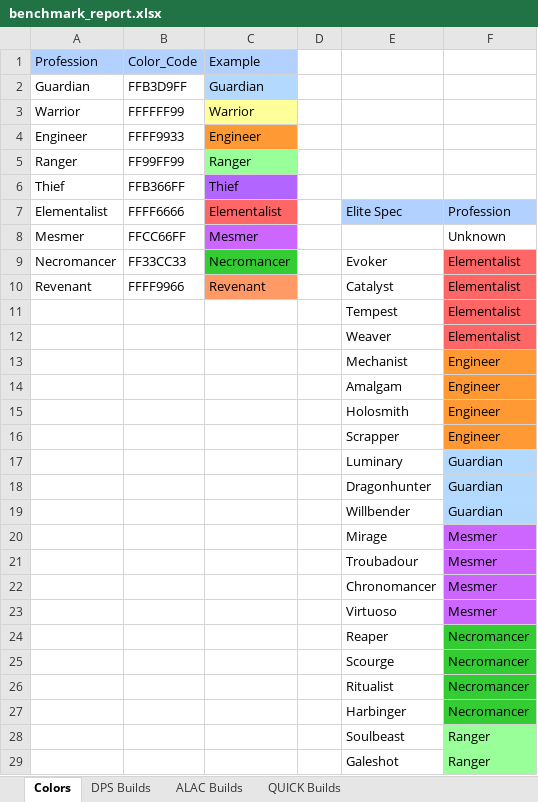
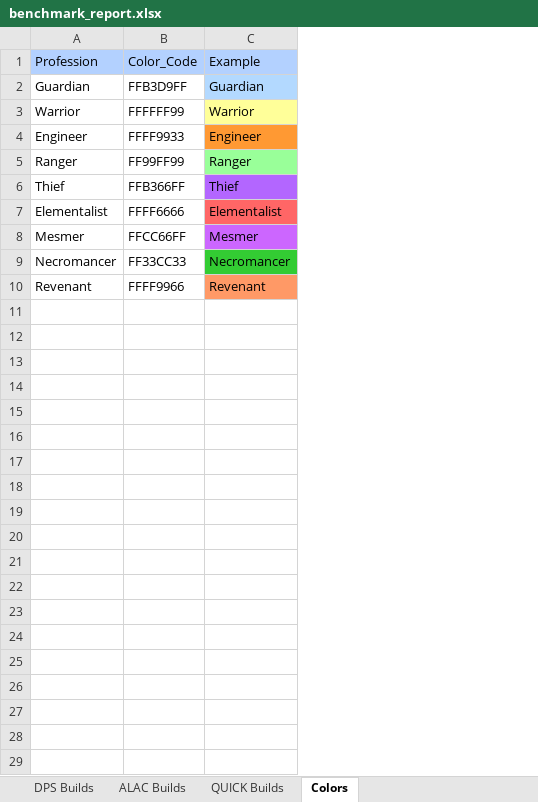
Before and after one commit to rauvagol/GW2_RotaHelper, an Excel workbook: data/bench/benchmark_report.xlsx, sheet Colors, drawn as a sheet; only a part is shown; values as stored, in another font and other column widths than the file's, no borders; the diff covers the shown part only; the diff names each change by its address in the sheet, - before the commit and + after, or states it on an @@ line.

```diff
--- a/data/bench/benchmark_report.xlsx (sheet Colors)
+++ b/data/bench/benchmark_report.xlsx (sheet Colors)
@@ sheet tab order changed: DPS Builds | ALAC Builds | QUICK Builds | Colors @@
-column D, empty
-column E, rows 7-10: Elite Spec |  | Evoker | Catalyst
-column F, rows 7-10: Profession | Unknown | Elementalist | Elementalist
-row 11:  |  |  |  | Tempest | Elementalist
-row 12:  |  |  |  | Weaver | Elementalist
-row 13:  |  |  |  | Mechanist | Engineer
-row 14:  |  |  |  | Amalgam | Engineer
-row 15:  |  |  |  | Holosmith | Engineer
-row 16:  |  |  |  | Scrapper | Engineer
-row 17:  |  |  |  | Luminary | Guardian
-row 18:  |  |  |  | Dragonhunter | Guardian
-row 19:  |  |  |  | Willbender | Guardian
-row 20:  |  |  |  | Mirage | Mesmer
-row 21:  |  |  |  | Troubadour | Mesmer
-row 22:  |  |  |  | Chronomancer | Mesmer
-row 23:  |  |  |  | Virtuoso | Mesmer
-row 24:  |  |  |  | Reaper | Necromancer
-row 25:  |  |  |  | Scourge | Necromancer
-row 26:  |  |  |  | Ritualist | Necromancer
-row 27:  |  |  |  | Harbinger | Necromancer
-row 28:  |  |  |  | Soulbeast | Ranger
-row 29:  |  |  |  | Galeshot | Ranger
```
Also changed, not shown: 14 removed rows elsewhere in this sheet, 4 other files.
